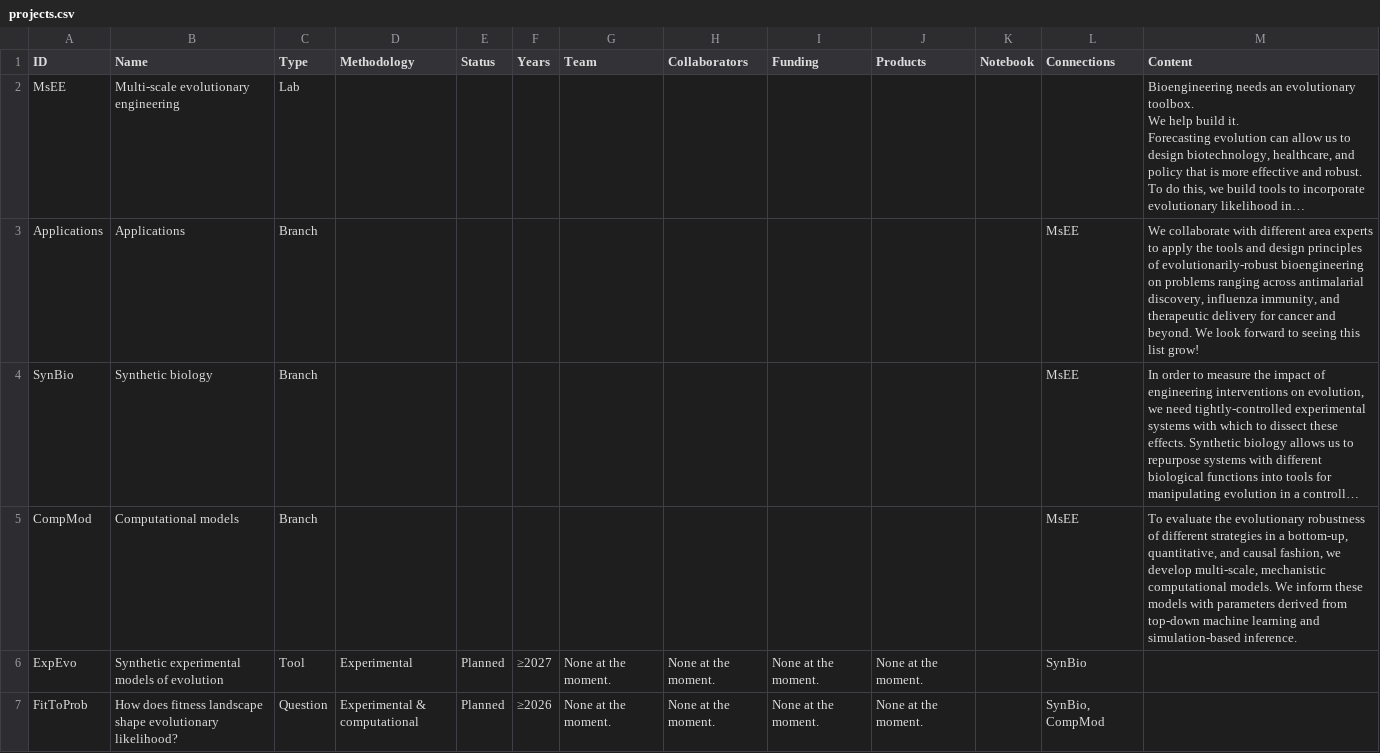
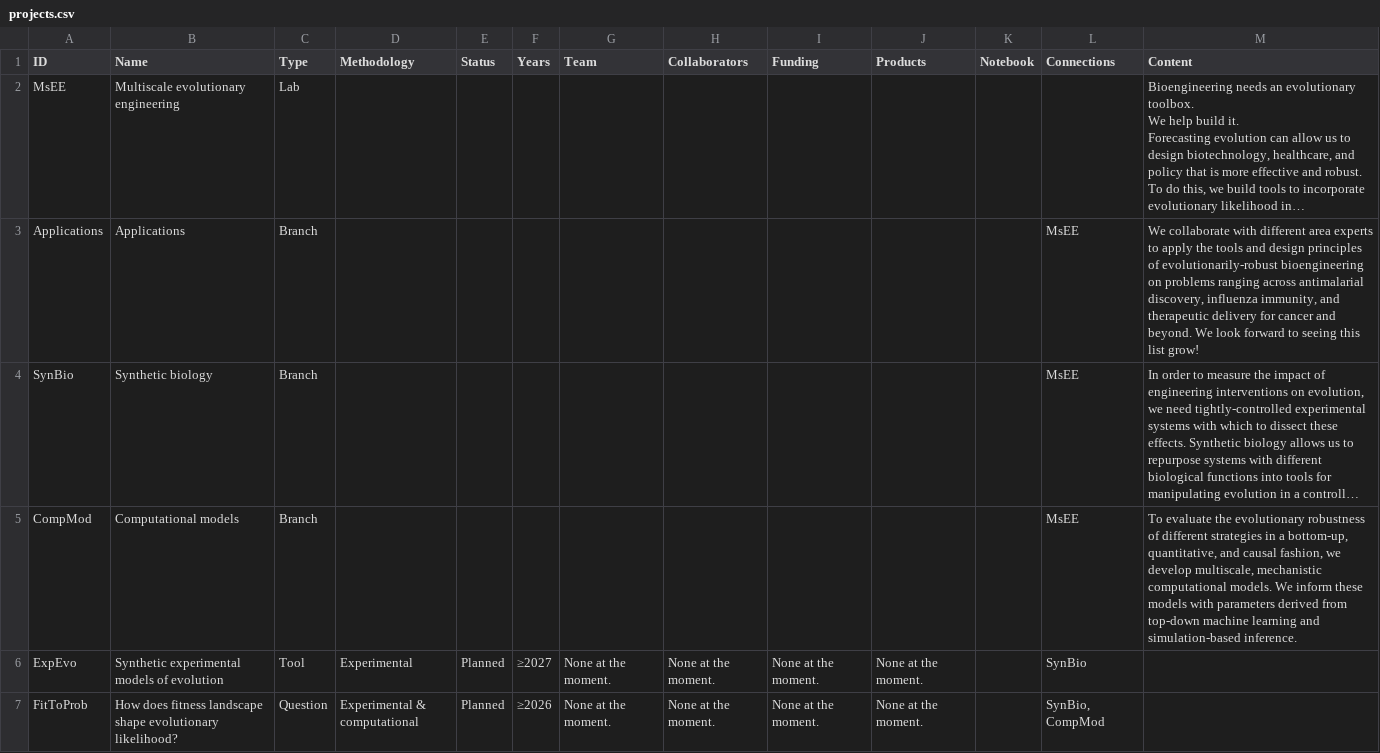
Before and after one commit to mseeLab/projectome, a CSV file: dat/projects.csv, drawn as a sheet; only a part is shown; long unchanged cells end in …; the diff names each change by its address in the sheet, - before the commit and + after, or states it on an @@ line.

```diff
--- a/dat/projects.csv
+++ b/dat/projects.csv
-B2 (Name): Multi-scale evolutionary engineering
+B2 (Name): Multiscale evolutionary engineering
-M5 (Content): …we develop multi-scale, mechanistic computational…
+M5 (Content): …we develop multiscale, mechanistic computational…
```
Also changed, not shown: 1 other file.
